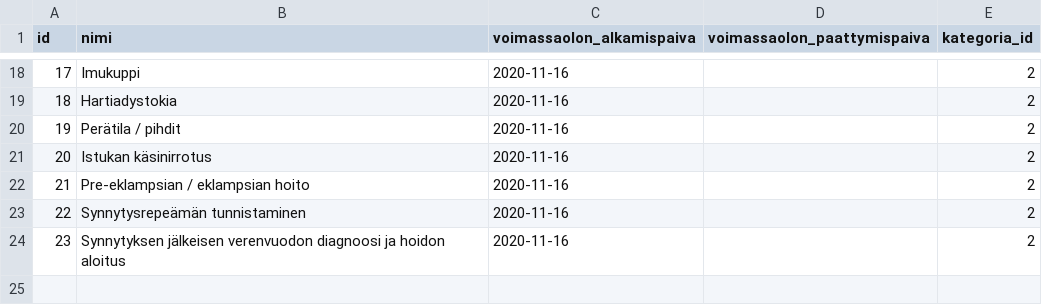
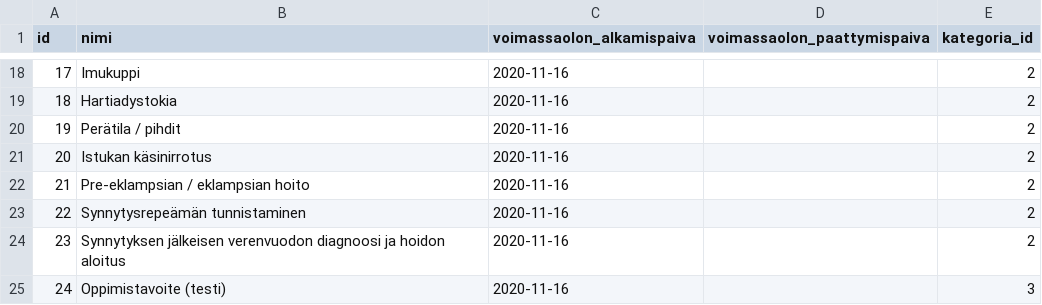
Before and after one commit to elsa-hanke/elsa-backend, a CSV file: src/main/resources/config/liquibase/fake-data/oppimistavoite.csv, drawn as a sheet; only a part is shown, gaps mark what is left out.

Commit message:
UOELSA-726: Lisätty testidataa

```diff
--- a/src/main/resources/config/liquibase/fake-data/oppimistavoite.csv
+++ b/src/main/resources/config/liquibase/fake-data/oppimistavoite.csv
@@ -24 +24,2 @@ id;nimi;voimassaolon_alkamispaiva;voimassaolon_paattymispaiva;kategoria_id
 23;Synnytyksen jälkeisen verenvuodon diagnoosi ja hoidon aloitus;2020-11-16;;2
+24;Oppimistavoite (testi);2020-11-16;;3
```
Also changed, not shown: 1 other file.
